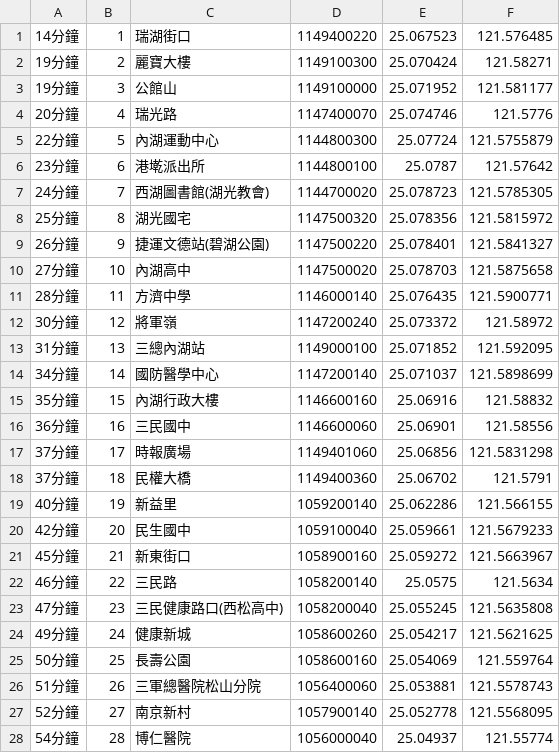
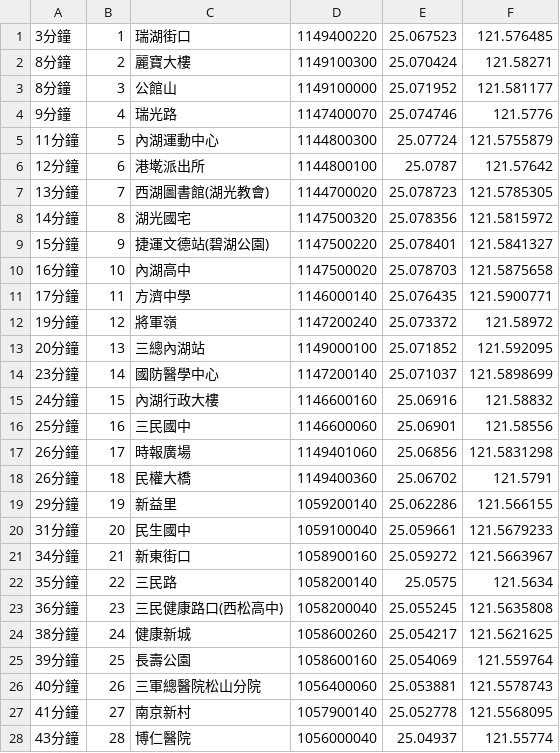
Before and after one commit to jerry-132/cycu_oop_11022233, a CSV file: 0100000A00.csv, drawn as a sheet; only a part is shown; the diff covers the shown part only.

```diff
--- a/0100000A00.csv
+++ b/0100000A00.csv
@@ -1,28 +1,28 @@
-14分鐘,1,瑞湖街口,1149400220,25.067523,121.576485
-19分鐘,2,麗寶大樓,1149100300,25.070424,121.58271
-19分鐘,3,公館山,1149100000,25.071952,121.581177
-20分鐘,4,瑞光路,1147400070,25.074746,121.5776
-22分鐘,5,內湖運動中心,1144800300,25.07724,121.5755879
-23分鐘,6,港墘派出所,1144800100,25.0787,121.57642
-24分鐘,7,西湖圖書館(湖光教會),1144700020,25.078723,121.5785305
-25分鐘,8,湖光國宅,1147500320,25.078356,121.5815972
-26分鐘,9,捷運文德站(碧湖公園),1147500220,25.078401,121.5841327
-27分鐘,10,內湖高中,1147500020,25.078703,121.5875658
-28分鐘,11,方濟中學,1146000140,25.076435,121.5900771
-30分鐘,12,將軍嶺,1147200240,25.073372,121.58972
-31分鐘,13,三總內湖站,1149000100,25.071852,121.592095
-34分鐘,14,國防醫學中心,1147200140,25.071037,121.5898699
-35分鐘,15,內湖行政大樓,1146600160,25.06916,121.58832
-36分鐘,16,三民國中,1146600060,25.06901,121.58556
-37分鐘,17,時報廣場,1149401060,25.06856,121.5831298
-37分鐘,18,民權大橋,1149400360,25.06702,121.5791
-40分鐘,19,新益里,1059200140,25.062286,121.566155
-42分鐘,20,民生國中,1059100040,25.059661,121.5679233
-45分鐘,21,新東街口,1058900160,25.059272,121.5663967
-46分鐘,22,三民路,1058200140,25.0575,121.5634
-47分鐘,23,三民健康路口(西松高中),1058200040,25.055245,121.5635808
-49分鐘,24,健康新城,1058600260,25.054217,121.5621625
-50分鐘,25,長壽公園,1058600160,25.054069,121.559764
-51分鐘,26,三軍總醫院松山分院,1056400060,25.053881,121.5578743
-52分鐘,27,南京新村,1057900140,25.052778,121.5568095
-54分鐘,28,博仁醫院,1056000040,25.04937,121.55774
+3分鐘,1,瑞湖街口,1149400220,25.067523,121.576485
+8分鐘,2,麗寶大樓,1149100300,25.070424,121.58271
+8分鐘,3,公館山,1149100000,25.071952,121.581177
+9分鐘,4,瑞光路,1147400070,25.074746,121.5776
+11分鐘,5,內湖運動中心,1144800300,25.07724,121.5755879
+12分鐘,6,港墘派出所,1144800100,25.0787,121.57642
+13分鐘,7,西湖圖書館(湖光教會),1144700020,25.078723,121.5785305
+14分鐘,8,湖光國宅,1147500320,25.078356,121.5815972
+15分鐘,9,捷運文德站(碧湖公園),1147500220,25.078401,121.5841327
+16分鐘,10,內湖高中,1147500020,25.078703,121.5875658
+17分鐘,11,方濟中學,1146000140,25.076435,121.5900771
+19分鐘,12,將軍嶺,1147200240,25.073372,121.58972
+20分鐘,13,三總內湖站,1149000100,25.071852,121.592095
+23分鐘,14,國防醫學中心,1147200140,25.071037,121.5898699
+24分鐘,15,內湖行政大樓,1146600160,25.06916,121.58832
+25分鐘,16,三民國中,1146600060,25.06901,121.58556
+26分鐘,17,時報廣場,1149401060,25.06856,121.5831298
+26分鐘,18,民權大橋,1149400360,25.06702,121.5791
+29分鐘,19,新益里,1059200140,25.062286,121.566155
+31分鐘,20,民生國中,1059100040,25.059661,121.5679233
+34分鐘,21,新東街口,1058900160,25.059272,121.5663967
+35分鐘,22,三民路,1058200140,25.0575,121.5634
+36分鐘,23,三民健康路口(西松高中),1058200040,25.055245,121.5635808
+38分鐘,24,健康新城,1058600260,25.054217,121.5621625
+39分鐘,25,長壽公園,1058600160,25.054069,121.559764
+40分鐘,26,三軍總醫院松山分院,1056400060,25.053881,121.5578743
+41分鐘,27,南京新村,1057900140,25.052778,121.5568095
+43分鐘,28,博仁醫院,1056000040,25.04937,121.55774
```
Also changed, not shown: 7 added rows, 4 removed rows and 3 edited cells elsewhere in this file, 7 other files.
